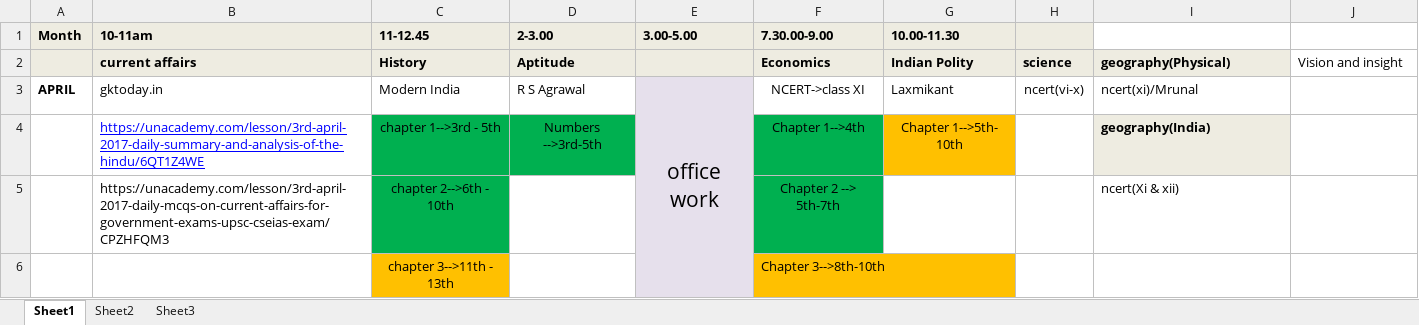
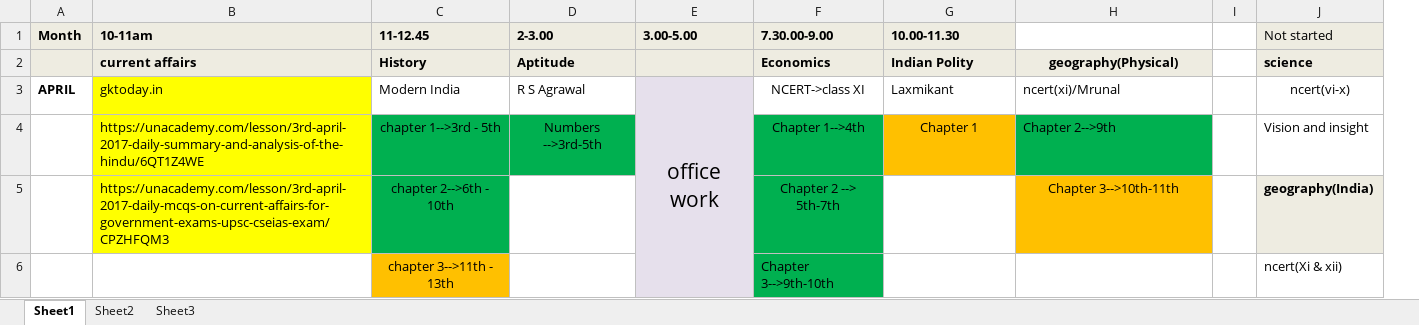
Before and after one commit to swguru1/OAS-Study-material, an Excel workbook: daily routine.xlsx, sheet Sheet1, drawn as a sheet; values as stored, in another font and other column widths than the file's, no borders; removed rows and columns are numbered as before the commit, all else as after; the diff names each change by its address in the sheet, - before the commit and + after, or states it on an @@ line.

Commit message:
Economics(Chapter 3) & Geography(Chapter 2) completed

```diff
--- a/daily routine.xlsx (sheet Sheet1)
+++ b/daily routine.xlsx (sheet Sheet1)
-column H, rows 2-3: science | ncert(vi-x)
+column I, empty
-J1: (empty)
+J1: Not started
-J1:J2 fill: none
+J1:J2 fill: #EEECE1
-H2 alignment: left
+H2 alignment: center
-J2 (Not started): Vision and insight
+J2 (Not started): science
-J2 bold: off
+J2 bold: on
-B3:B5 fill: none
+B3:B5 fill: #FFFF00
-J3 (Not started): (empty)
+J3 (Not started): ncert(vi-x)
@@ B4 underline: on → off, text colour: #0000FF → black @@
-G4 (10.00-11.30): Chapter 1-->5th- 10th
+G4 (10.00-11.30): Chapter 1
-H4: geography(India)
+H4: Chapter 2-->9th
@@ H4 fill: #EEECE1 → #00B050, bold: on → off @@
-J4 (Not started): (empty)
+J4 (Not started): Vision and insight
-H5: ncert(Xi & xii)
+H5: Chapter 3-->10th-11th
@@ H5 fill: none → #FFC000, alignment: left → center @@
-J5 (Not started): (empty)
+J5 (Not started): geography(India)
-J5 fill: none
+J5 fill: #EEECE1
-F6 (7.30.00-9.00): Chapter 3-->8th-10th
+F6 (7.30.00-9.00): Chapter 3-->9th-10th
-F6 fill: #FFC000
+F6 fill: #00B050
-J6 (Not started): (empty)
+J6 (Not started): ncert(Xi & xii)
```
